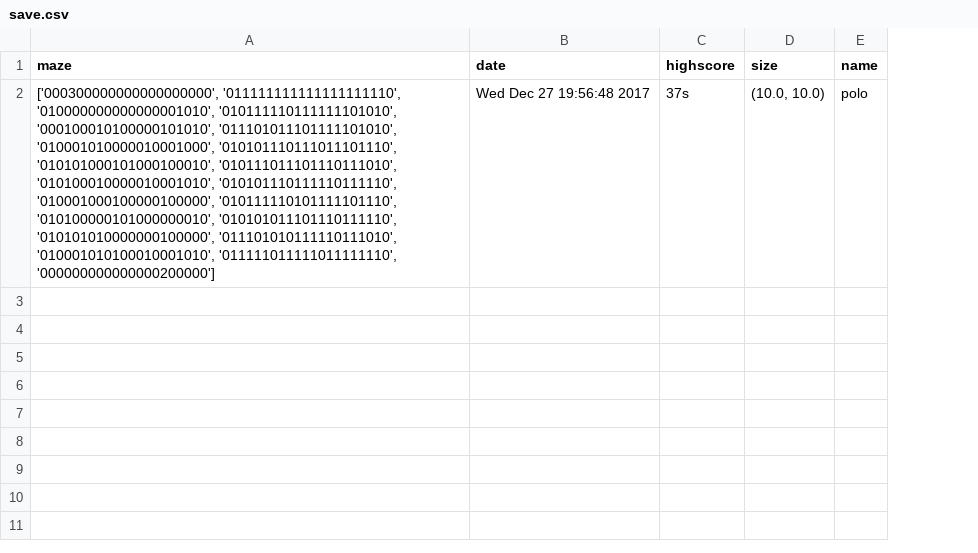
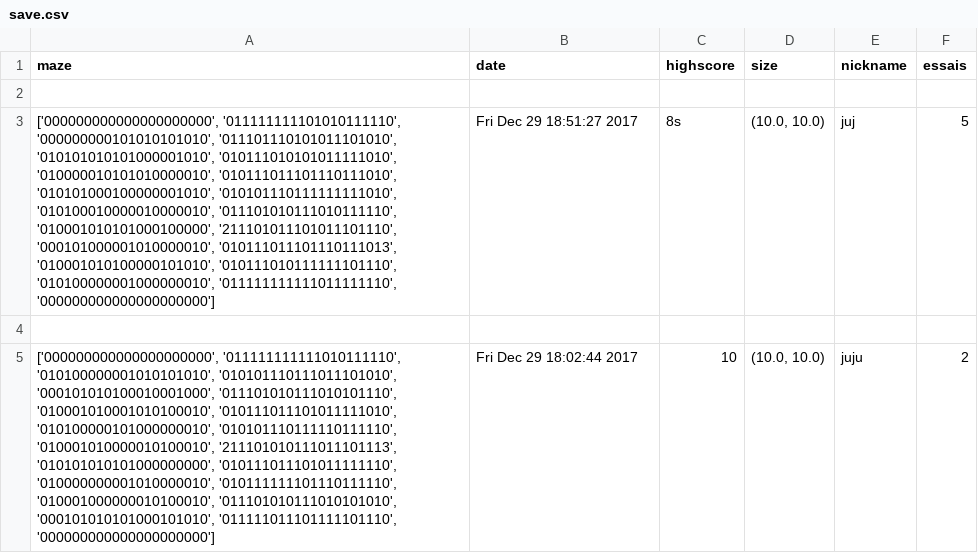
Before and after one commit to juju21555/PythonMaze, a CSV file: python/save.csv, drawn as a sheet; removed rows and columns are numbered as before the commit, all else as after; the diff names each change by its address in the sheet, - before the commit and + after, or states it on an @@ line.

Commit message:
ameliorations des sauvegardes (+ajout nb d'essais)

```diff
--- a/python/save.csv
+++ b/python/save.csv
-column E (name), row 2: polo
+column E (nickname), row 3: juj
+column F (essais), row 3: 5
+row 2: (empty)
-A3 (maze): ['000300000000000000000', '011111111111111111110', '010000000000000001010', '010111110111111101010', '000100010100000101010', '011101011101111101010', '010001010000010001000', '010101110111011101110', '010101000101000100010', '010111011101110111010', '010100010000010001010', '010101110111110111110', '010001000100000100000', '010111110101111101110', '010100000101000000010', '010101011101110111110', '010101010000000100000', '011101010111110111010', '010001010100010001010', '011111011111011111110', '000000000000000200000']
+A3 (maze): ['000000000000000000000', '011111111101010111110', '000000000101010101010', '011101110101011101010', '010101010101000001010', '010111010101011111010', '010000010101010000010', '010111011101110111010', '010101000100000001010', '010101110111111111010', '010100010000010000010', '011101010111010111110', '010001010101000100000', '211101011101011101110', '000101000001010000010', '010111011101110111013', '010001010100000101010', '010111010111111101110', '010100000001000000010', '011111111111011111110', '000000000000000000000']
-B3 (date): Wed Dec 27 19:56:48 2017
+B3 (date): Fri Dec 29 18:51:27 2017
-C3 (highscore): 37s
+C3 (highscore): 8s
+row 4: (empty)
+row 5: ['000000000000000000000', '011111111111010111110', '010100000001010101010', '010101110111011101010', '000101010100010001000', '011101010111010101110', '010001010001010100010', '010111011101011111010', '010100000101000000010', '010101110111110111110', '010001010000010100010', '211101010111011101113', '010101010101000000000', '010111011101011111110', '010000000001010000010', '010111111101110111110', '010001000000010100010', '011101010111010101010', '000101010101000101010', '011111011101111101110', '000000000000000000000'] | Fri Dec 29 18:02:44 2017 | 10 | (10.0, 10.0) | juju | 2
```
Also changed, not shown: 2 other files.
